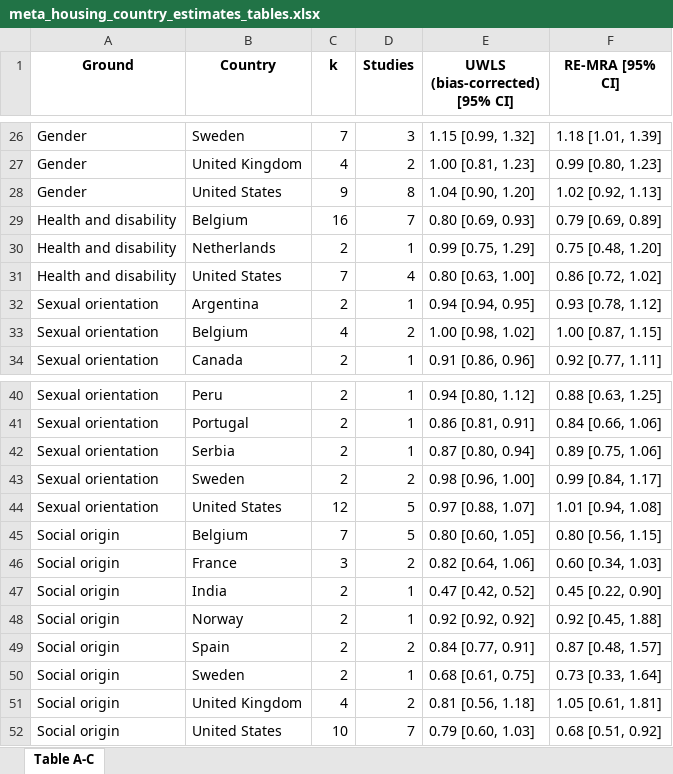
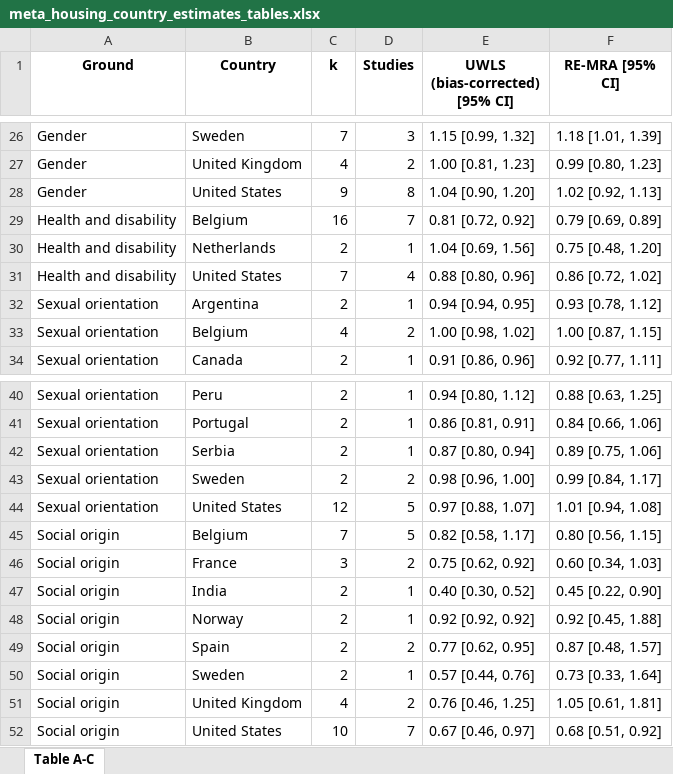
Before and after one commit to llippens/housing-discrimination-meta-analysis, an Excel workbook: 4_tables/8_country_estimates/meta_housing_country_estimates_tables.xlsx, sheet Table A-C, drawn as a sheet; only a part is shown, gaps mark what is left out; values as stored, in another font and other column widths than the file's, no borders; the diff names each change by its address in the sheet, - before the commit and + after, or states it on an @@ line.

```diff
--- a/4_tables/8_country_estimates/meta_housing_country_estimates_tables.xlsx (sheet Table A-C)
+++ b/4_tables/8_country_estimates/meta_housing_country_estimates_tables.xlsx (sheet Table A-C)
-E29 (UWLS (bias-corrected) [95% CI]): 0.80 [0.69, 0.93]
+E29 (UWLS (bias-corrected) [95% CI]): 0.81 [0.72, 0.92]
-E30 (UWLS (bias-corrected) [95% CI]): 0.99 [0.75, 1.29]
+E30 (UWLS (bias-corrected) [95% CI]): 1.04 [0.69, 1.56]
-E31 (UWLS (bias-corrected) [95% CI]): 0.80 [0.63, 1.00]
+E31 (UWLS (bias-corrected) [95% CI]): 0.88 [0.80, 0.96]
-E45 (UWLS (bias-corrected) [95% CI]): 0.80 [0.60, 1.05]
+E45 (UWLS (bias-corrected) [95% CI]): 0.82 [0.58, 1.17]
-E46 (UWLS (bias-corrected) [95% CI]): 0.82 [0.64, 1.06]
+E46 (UWLS (bias-corrected) [95% CI]): 0.75 [0.62, 0.92]
-E47 (UWLS (bias-corrected) [95% CI]): 0.47 [0.42, 0.52]
+E47 (UWLS (bias-corrected) [95% CI]): 0.40 [0.30, 0.52]
-E49 (UWLS (bias-corrected) [95% CI]): 0.84 [0.77, 0.91]
+E49 (UWLS (bias-corrected) [95% CI]): 0.77 [0.62, 0.95]
-E50 (UWLS (bias-corrected) [95% CI]): 0.68 [0.61, 0.75]
+E50 (UWLS (bias-corrected) [95% CI]): 0.57 [0.44, 0.76]
-E51 (UWLS (bias-corrected) [95% CI]): 0.81 [0.56, 1.18]
+E51 (UWLS (bias-corrected) [95% CI]): 0.76 [0.46, 1.25]
-E52 (UWLS (bias-corrected) [95% CI]): 0.79 [0.60, 1.03]
+E52 (UWLS (bias-corrected) [95% CI]): 0.67 [0.46, 0.97]
```
Also changed, not shown: 4_tables/2_meta_analysis/meta_housing_ma_ground.xlsx, 4_tables/2_meta_analysis/meta_housing_ma_treatment_group.xlsx, 18 other files.
